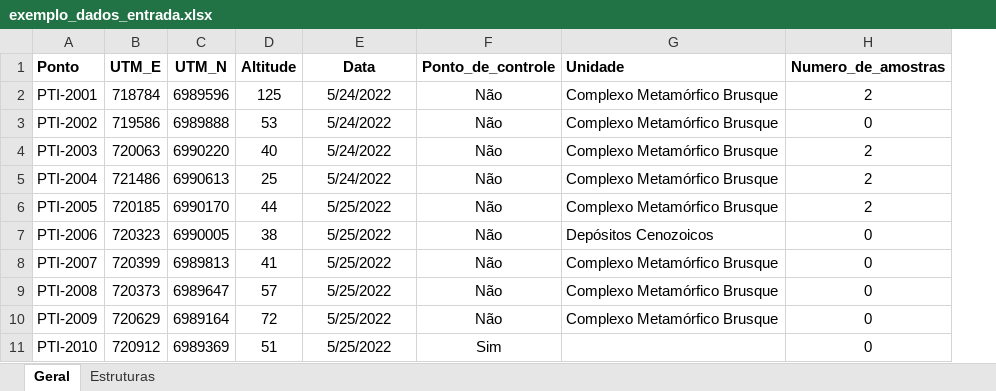
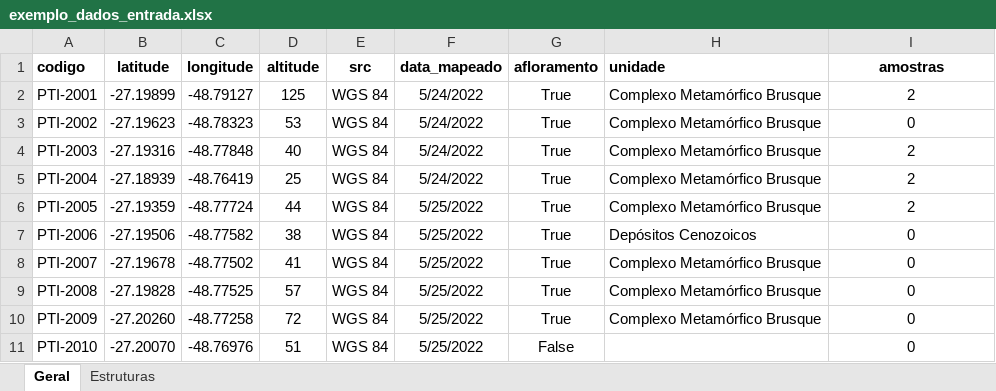
Before and after one commit to GabrielMaccari/table2spatial, an Excel workbook: exemplo_dados_entrada.xlsx, sheet Geral, drawn as a sheet; only a part is shown; values as stored, in another font and other column widths than the file's, no borders; removed rows and columns are numbered as before the commit, all else as after; the diff names each change by its address in the sheet, - before the commit and + after, or states it on an @@ line.

Commit message:
v2.4.2
-Corrigido um bug que impedia a leitura de arquivos CSV;
-Agora é possível selecionar o destino de salvamento ao exportar como CSV;
-Exemplos de dados de entrada atualizados.

```diff
--- a/exemplo_dados_entrada.xlsx (sheet Geral)
+++ b/exemplo_dados_entrada.xlsx (sheet Geral)
-column B, rows 2-11: 718784 | 719586 | 720063 | 721486 | 720185 | 720323 | 720399 | 720373 | 720629 | 720912
-column C, rows 2-11: 6989596 | 6989888 | 6990220 | 6990613 | 6990170 | 6990005 | 6989813 | 6989647 | 6989164 | 6989369
+column B, rows 2-11: -27.19899 | -27.19623 | -27.19316 | -27.18939 | -27.19359 | -27.19506 | -27.19678 | -27.19828 | -27.20260 | -27.20070
+column C, rows 2-11: -48.79127 | -48.78323 | -48.77848 | -48.76419 | -48.77724 | -48.77582 | -48.77502 | -48.77525 | -48.77258 | -48.76976
+column E, rows 2-11: all WGS 84
-column F, rows 2-11: Não | Não | Não | Não | Não | Não | Não | Não | Não | Sim
+column G, rows 2-11: True | True | True | True | True | True | True | True | True | False
-row 1: Ponto | UTM_E | UTM_N | Altitude | Data | Ponto_de_controle | Unidade | Numero_de_amostras
+row 1: codigo | latitude | longitude | altitude | src | data_mapeado | afloramento | unidade | amostras
```
Also changed, not shown: sheet Estruturas, 4 other files.
